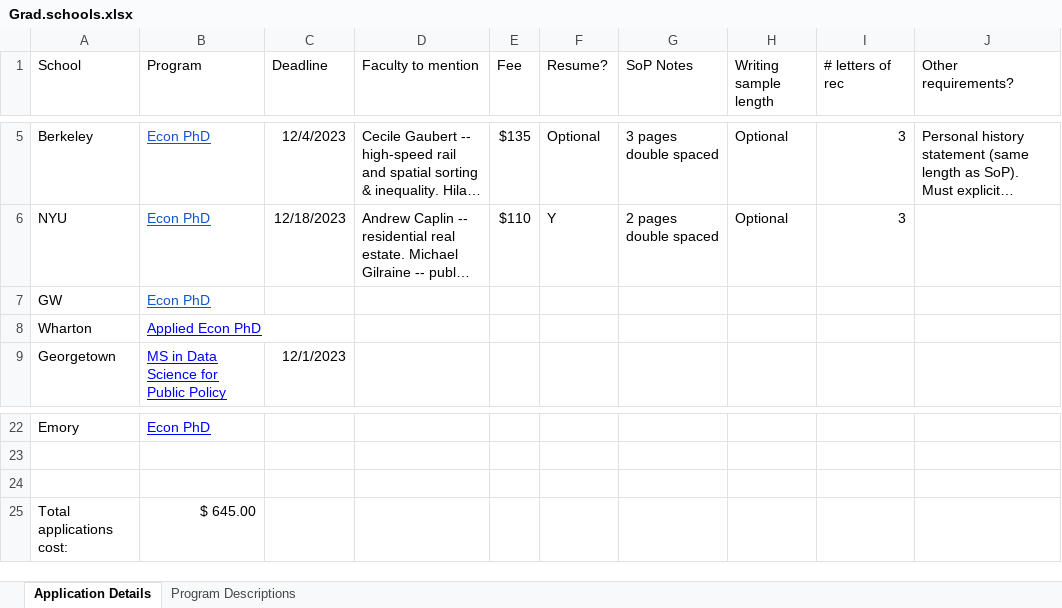
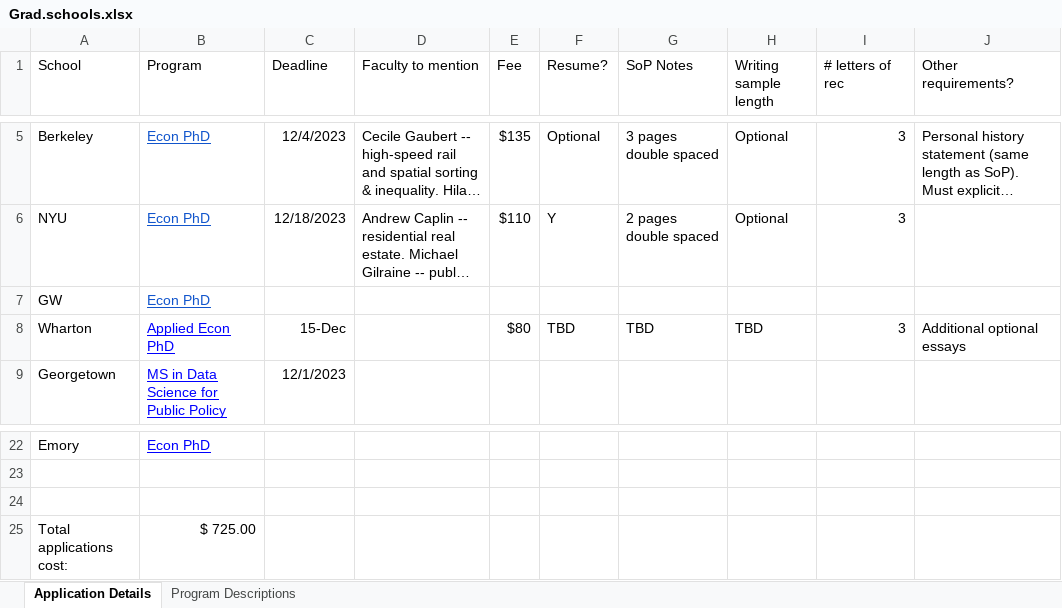
Before and after one commit to ksadovi/transit_credit-access, an Excel workbook: notes/Grad.schools.xlsx, sheet Application Details, drawn as a sheet; only a part is shown, gaps mark what is left out; long unchanged cells end in …; values as stored, in another font and other column widths than the file's, no borders; removed rows and columns are numbered as before the commit, all else as after; the diff names each change by its address in the sheet, - before the commit and + after, or states it on an @@ line.

Commit message:
Added comments for Wharton

```diff
--- a/notes/Grad.schools.xlsx (sheet Application Details)
+++ b/notes/Grad.schools.xlsx (sheet Application Details)
-row 8: Wharton | Applied Econ PhD
+row 8: Wharton | Applied Econ PhD | 15-Dec |  | $80 | TBD | TBD | TBD | 3 | Additional optional essays
-B25 (Program): $ 645.00
+B25 (Program): $ 725.00
```
Also changed, not shown: 1 other file.
